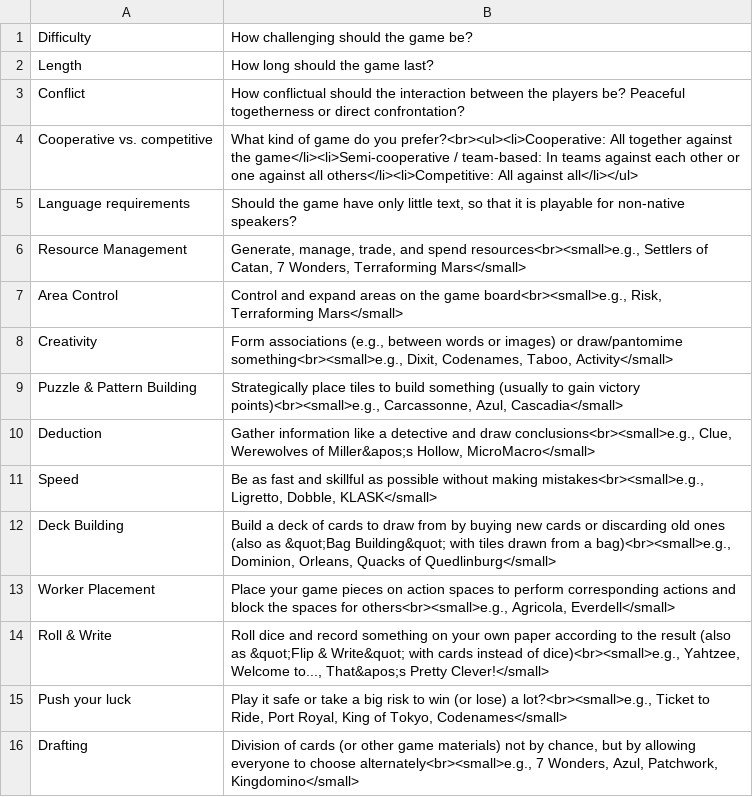
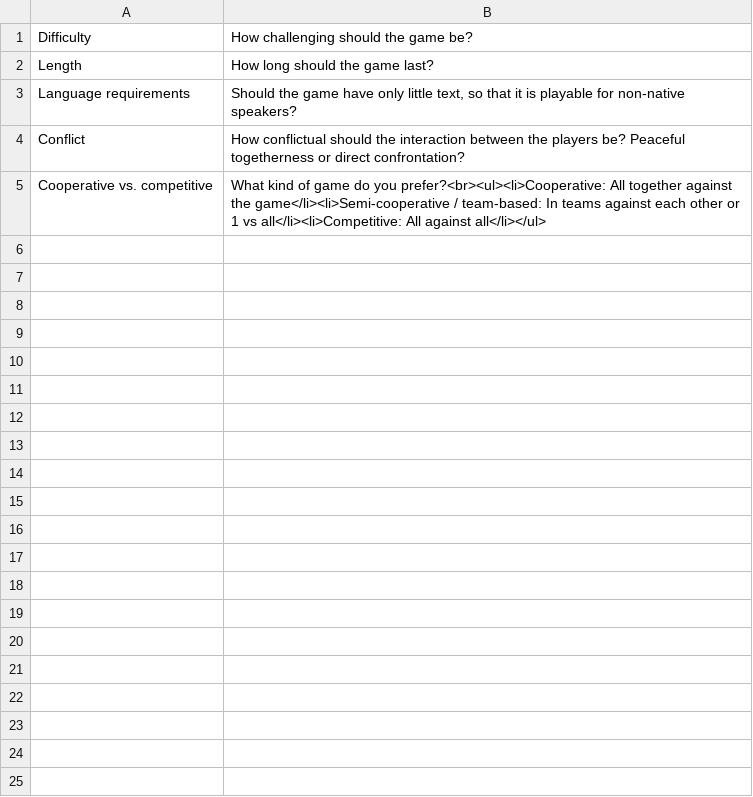
Before and after one commit to ParadiceWien/Paradice-Boardgame-O-Matic, a CSV file: data/demo-questions.csv, drawn as a sheet.

Commit message:
Solves #9: Cover board game mechanics via filter instead of optional questions; extended functionality of checkbox-list filters

```diff
--- a/data/demo-questions.csv
+++ b/data/demo-questions.csv
@@ -2,15 +2,4 @@
 "Length";"How long should the game last?"
+"Language requirements";"Should the game have only little text, so that it is playable for non-native speakers?"
 "Conflict";"How conflictual should the interaction between the players be? Peaceful togetherness or direct confrontation?"
-"Cooperative vs. competitive";"What kind of game do you prefer?<br><ul><li>Cooperative: All together against the game</li><li>Semi-cooperative / team-based: In teams against each other or one against all others</li><li>Competitive: All against all</li></ul>"
-"Language requirements";"Should the game have only little text, so that it is playable for non-native speakers?"
-"Resource Management";"Generate, manage, trade, and spend resources<br><small>e.g., Settlers of Catan, 7 Wonders, Terraforming Mars</small>"
-"Area Control";"Control and expand areas on the game board<br><small>e.g., Risk, Terraforming Mars</small>"
-"Creativity";"Form associations (e.g., between words or images) or draw/pantomime something<br><small>e.g., Dixit, Codenames, Taboo, Activity</small>"
-"Puzzle & Pattern Building";"Strategically place tiles to build something (usually to gain victory points)<br><small>e.g., Carcassonne, Azul, Cascadia</small>"
-"Deduction";"Gather information like a detective and draw conclusions<br><small>e.g., Clue, Werewolves of Miller&apos;s Hollow, MicroMacro</small>"
-"Speed";"Be as fast and skillful as possible without making mistakes<br><small>e.g., Ligretto, Dobble, KLASK</small>"
-"Deck Building";"Build a deck of cards to draw from by buying new cards or discarding old ones (also as &quot;Bag Building&quot; with tiles drawn from a bag)<br><small>e.g., Dominion, Orleans, Quacks of Quedlinburg</small>"
-"Worker Placement";"Place your game pieces on action spaces to perform corresponding actions and block the spaces for others<br><small>e.g., Agricola, Everdell</small>"
-"Roll & Write";"Roll dice and record something on your own paper according to the result (also as &quot;Flip & Write&quot; with cards instead of dice)<br><small>e.g., Yahtzee, Welcome to..., That&apos;s Pretty Clever!</small>"
-"Push your luck";"Play it safe or take a big risk to win (or lose) a lot?<br><small>e.g., Ticket to Ride, Port Royal, King of Tokyo, Codenames</small>"
-"Drafting";"Division of cards (or other game materials) not by chance, but by allowing everyone to choose alternately<br><small>e.g., 7 Wonders, Azul, Patchwork, Kingdomino</small>"
+"Cooperative vs. competitive";"What kind of game do you prefer?<br><ul><li>Cooperative: All together against the game</li><li>Semi-cooperative / team-based: In teams against each other or 1 vs all</li><li>Competitive: All against all</li></ul>"
```
Also changed, not shown: 4 other files.
